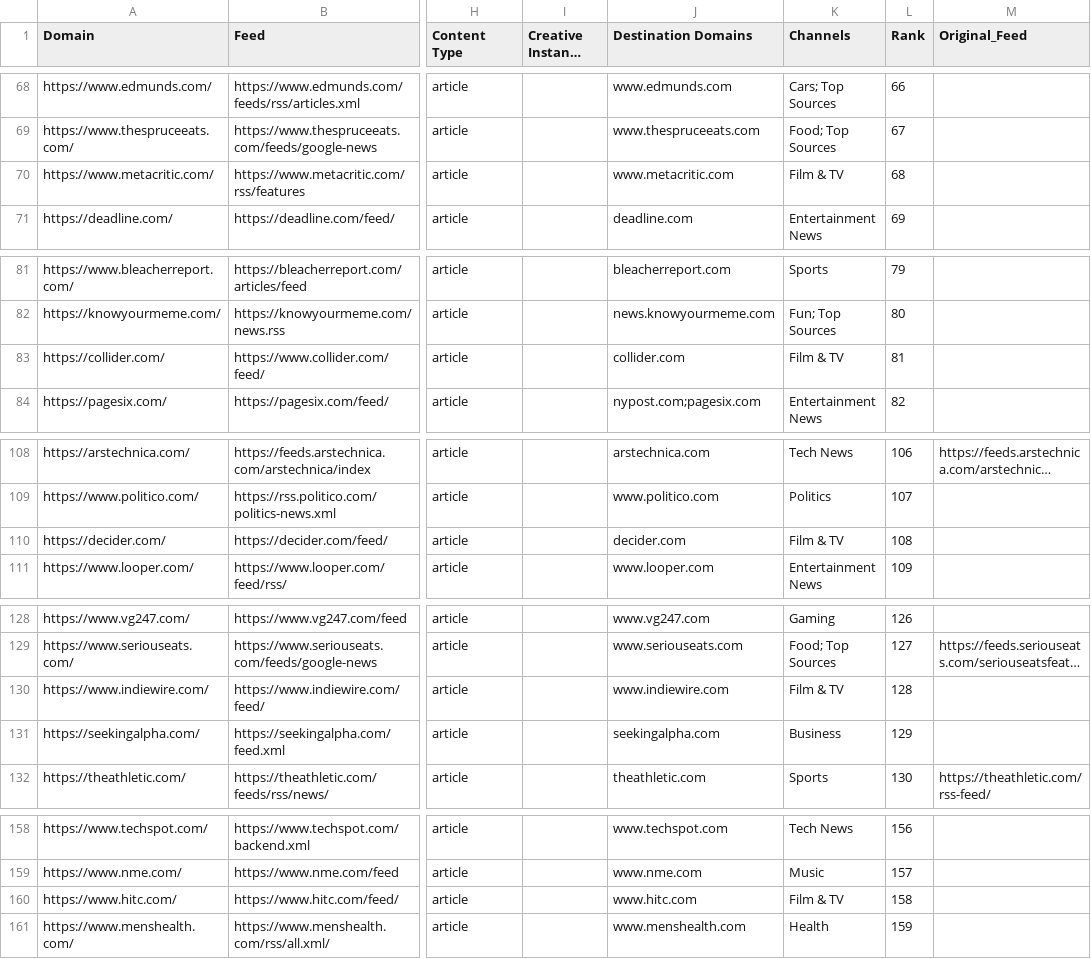
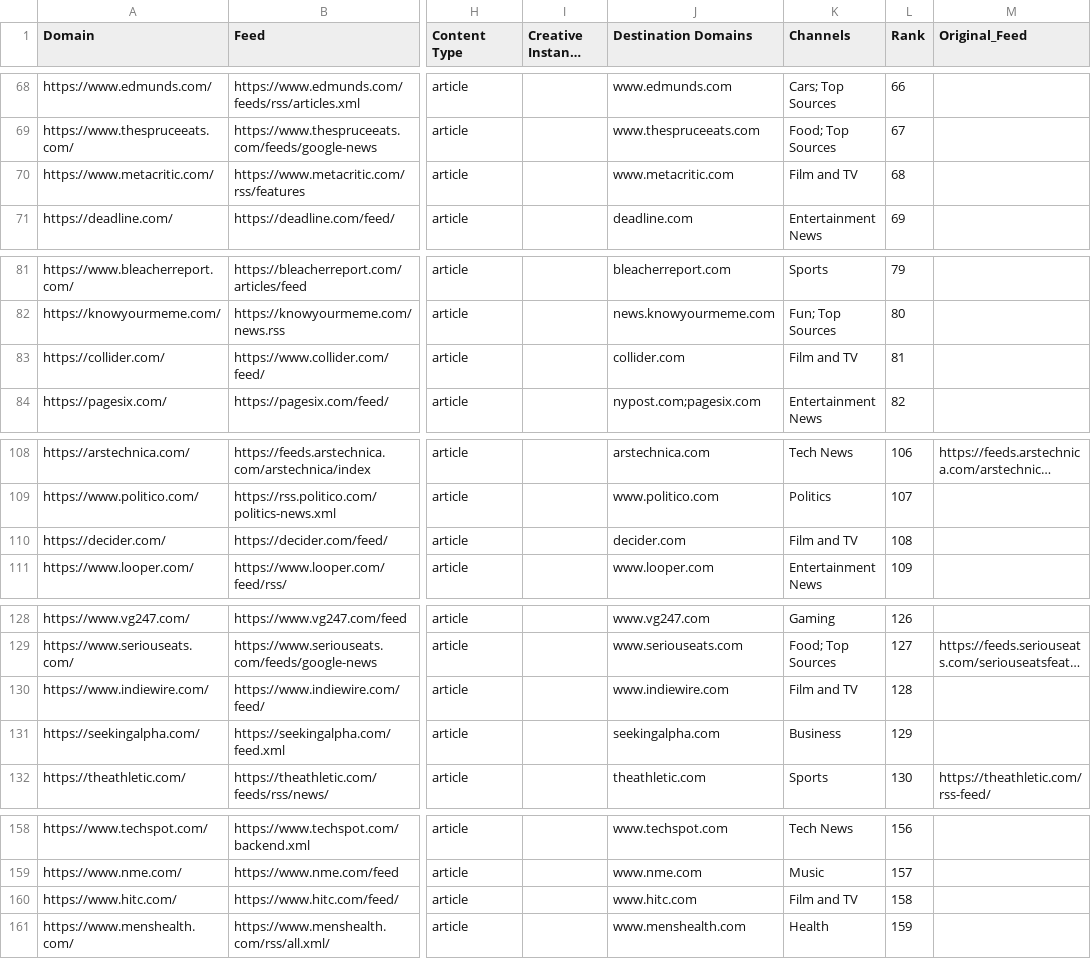
Before and after one commit to seanpm2001/news-aggregator, a CSV file: sources.en_US.csv, drawn as a sheet; only a part is shown, gaps mark what is left out; long unchanged cells end in …; the diff covers the shown part only; the diff names each change by its address in the sheet, - before the commit and + after, or states it on an @@ line.

```diff
--- a/sources.en_US.csv
+++ b/sources.en_US.csv
-K70 (Channels): Film & TV
+K70 (Channels): Film and TV
-K83 (Channels): Film & TV
+K83 (Channels): Film and TV
-K110 (Channels): Film & TV
+K110 (Channels): Film and TV
-K130 (Channels): Film & TV
+K130 (Channels): Film and TV
-K160 (Channels): Film & TV
+K160 (Channels): Film and TV
```
Also changed, not shown: 10 edited cells elsewhere in this file.
